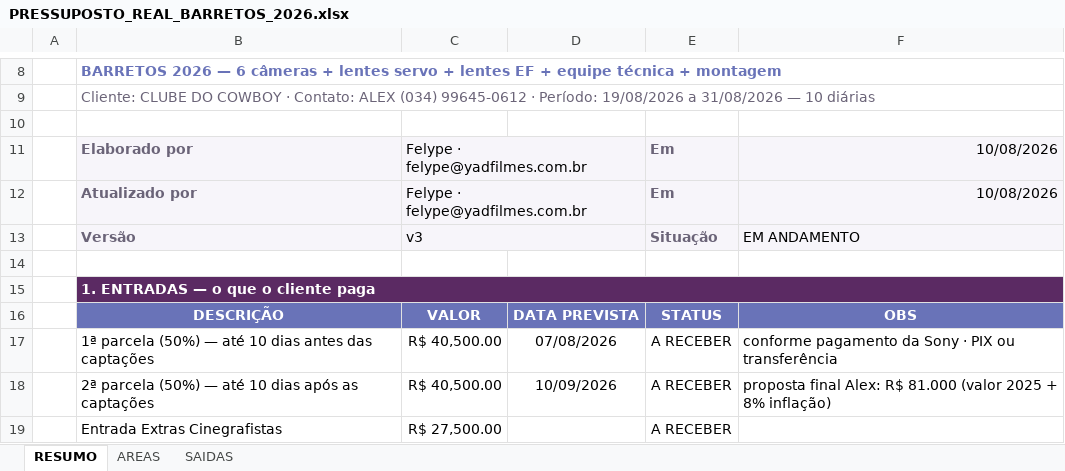
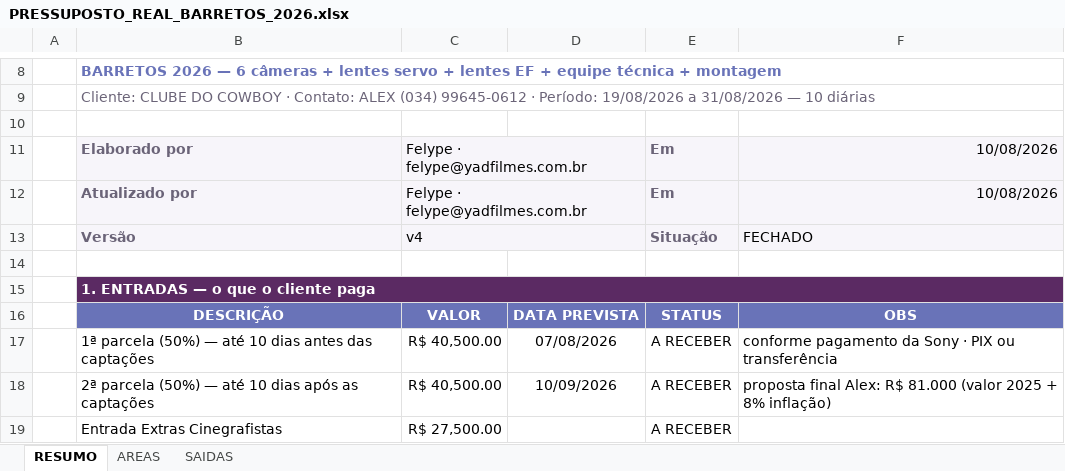
Before and after one commit to yadfilmes/yad-brain, an Excel workbook: producao/pressupostos/PRESSUPOSTO_REAL_BARRETOS_2026.xlsx, sheet RESUMO, drawn as a sheet; only a part is shown, gaps mark what is left out; values as stored, in another font and other column widths than the file's, no borders; charts and pictures and conditional formats not drawn; the diff names each change by its address in the sheet, - before the commit and + after, or states it on an @@ line.

```diff
--- a/producao/pressupostos/PRESSUPOSTO_REAL_BARRETOS_2026.xlsx (sheet RESUMO)
+++ b/producao/pressupostos/PRESSUPOSTO_REAL_BARRETOS_2026.xlsx (sheet RESUMO)
-C13: v3
+C13: v4
-F13: EM ANDAMENTO
+F13: FECHADO
```
Also changed, not shown: sheet SAIDAS, 2 other files.
